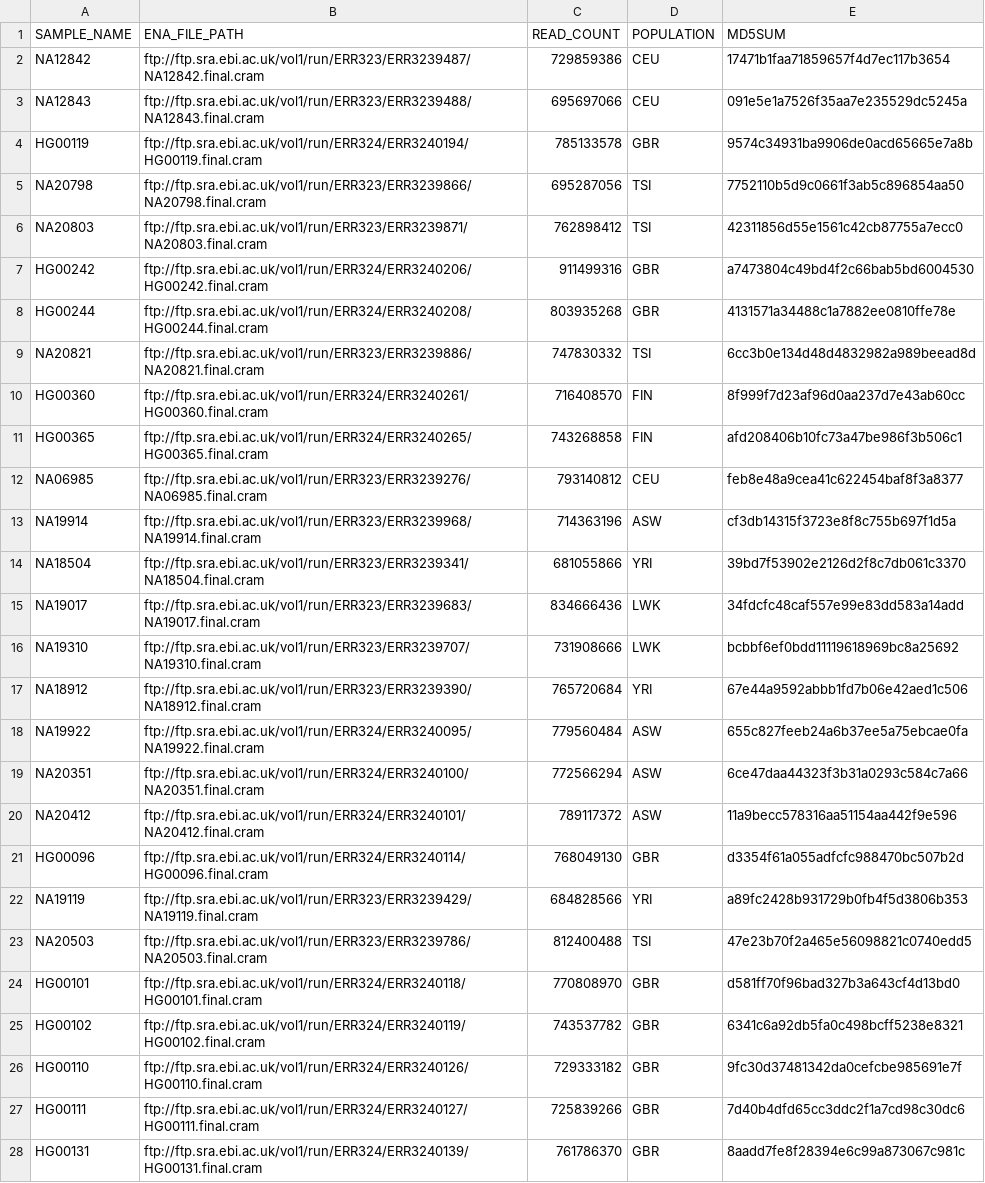
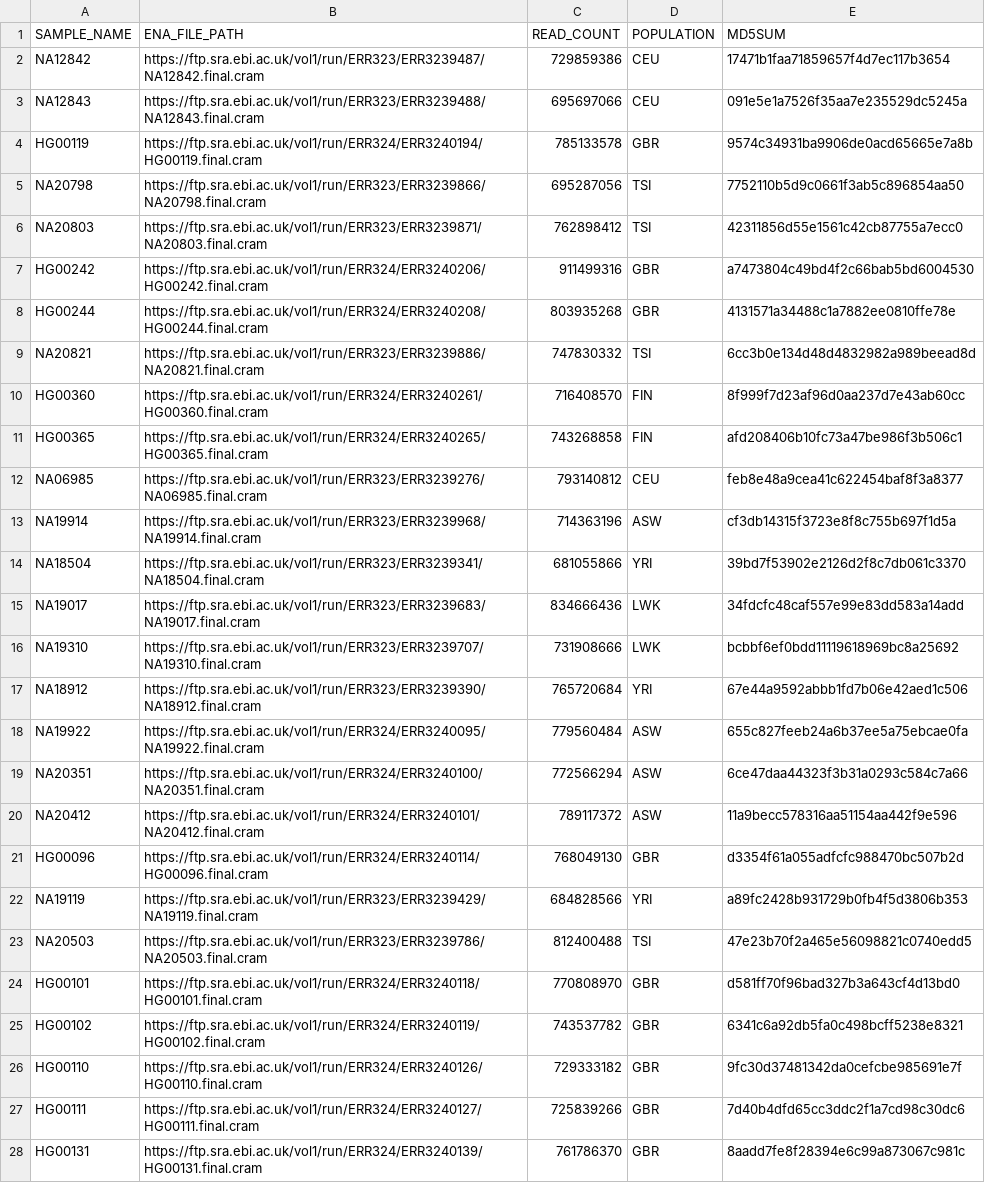
Before and after one commit to datngu/lps_simulator, a CSV file: data/60_samples.csv, drawn as a sheet; only a part is shown; the diff covers the shown part only; the diff names each change by its address in the sheet, - before the commit and + after, or states it on an @@ line.

```diff
--- a/data/60_samples.csv
+++ b/data/60_samples.csv
-B2 (ENA_FILE_PATH): ftp://ftp.sra.ebi.ac.uk/vol1/run/ERR323/ERR3239487/NA12842.final.cram
+B2 (ENA_FILE_PATH): https://ftp.sra.ebi.ac.uk/vol1/run/ERR323/ERR3239487/NA12842.final.cram
-B3 (ENA_FILE_PATH): ftp://ftp.sra.ebi.ac.uk/vol1/run/ERR323/ERR3239488/NA12843.final.cram
+B3 (ENA_FILE_PATH): https://ftp.sra.ebi.ac.uk/vol1/run/ERR323/ERR3239488/NA12843.final.cram
-B4 (ENA_FILE_PATH): ftp://ftp.sra.ebi.ac.uk/vol1/run/ERR324/ERR3240194/HG00119.final.cram
+B4 (ENA_FILE_PATH): https://ftp.sra.ebi.ac.uk/vol1/run/ERR324/ERR3240194/HG00119.final.cram
-B5 (ENA_FILE_PATH): ftp://ftp.sra.ebi.ac.uk/vol1/run/ERR323/ERR3239866/NA20798.final.cram
+B5 (ENA_FILE_PATH): https://ftp.sra.ebi.ac.uk/vol1/run/ERR323/ERR3239866/NA20798.final.cram
-B6 (ENA_FILE_PATH): ftp://ftp.sra.ebi.ac.uk/vol1/run/ERR323/ERR3239871/NA20803.final.cram
+B6 (ENA_FILE_PATH): https://ftp.sra.ebi.ac.uk/vol1/run/ERR323/ERR3239871/NA20803.final.cram
-B7 (ENA_FILE_PATH): ftp://ftp.sra.ebi.ac.uk/vol1/run/ERR324/ERR3240206/HG00242.final.cram
+B7 (ENA_FILE_PATH): https://ftp.sra.ebi.ac.uk/vol1/run/ERR324/ERR3240206/HG00242.final.cram
-B8 (ENA_FILE_PATH): ftp://ftp.sra.ebi.ac.uk/vol1/run/ERR324/ERR3240208/HG00244.final.cram
+B8 (ENA_FILE_PATH): https://ftp.sra.ebi.ac.uk/vol1/run/ERR324/ERR3240208/HG00244.final.cram
-B9 (ENA_FILE_PATH): ftp://ftp.sra.ebi.ac.uk/vol1/run/ERR323/ERR3239886/NA20821.final.cram
+B9 (ENA_FILE_PATH): https://ftp.sra.ebi.ac.uk/vol1/run/ERR323/ERR3239886/NA20821.final.cram
-B10 (ENA_FILE_PATH): ftp://ftp.sra.ebi.ac.uk/vol1/run/ERR324/ERR3240261/HG00360.final.cram
+B10 (ENA_FILE_PATH): https://ftp.sra.ebi.ac.uk/vol1/run/ERR324/ERR3240261/HG00360.final.cram
-B11 (ENA_FILE_PATH): ftp://ftp.sra.ebi.ac.uk/vol1/run/ERR324/ERR3240265/HG00365.final.cram
+B11 (ENA_FILE_PATH): https://ftp.sra.ebi.ac.uk/vol1/run/ERR324/ERR3240265/HG00365.final.cram
-B12 (ENA_FILE_PATH): ftp://ftp.sra.ebi.ac.uk/vol1/run/ERR323/ERR3239276/NA06985.final.cram
+B12 (ENA_FILE_PATH): https://ftp.sra.ebi.ac.uk/vol1/run/ERR323/ERR3239276/NA06985.final.cram
-B13 (ENA_FILE_PATH): ftp://ftp.sra.ebi.ac.uk/vol1/run/ERR323/ERR3239968/NA19914.final.cram
+B13 (ENA_FILE_PATH): https://ftp.sra.ebi.ac.uk/vol1/run/ERR323/ERR3239968/NA19914.final.cram
-B14 (ENA_FILE_PATH): ftp://ftp.sra.ebi.ac.uk/vol1/run/ERR323/ERR3239341/NA18504.final.cram
+B14 (ENA_FILE_PATH): https://ftp.sra.ebi.ac.uk/vol1/run/ERR323/ERR3239341/NA18504.final.cram
-B15 (ENA_FILE_PATH): ftp://ftp.sra.ebi.ac.uk/vol1/run/ERR323/ERR3239683/NA19017.final.cram
+B15 (ENA_FILE_PATH): https://ftp.sra.ebi.ac.uk/vol1/run/ERR323/ERR3239683/NA19017.final.cram
-B16 (ENA_FILE_PATH): ftp://ftp.sra.ebi.ac.uk/vol1/run/ERR323/ERR3239707/NA19310.final.cram
+B16 (ENA_FILE_PATH): https://ftp.sra.ebi.ac.uk/vol1/run/ERR323/ERR3239707/NA19310.final.cram
-B17 (ENA_FILE_PATH): ftp://ftp.sra.ebi.ac.uk/vol1/run/ERR323/ERR3239390/NA18912.final.cram
+B17 (ENA_FILE_PATH): https://ftp.sra.ebi.ac.uk/vol1/run/ERR323/ERR3239390/NA18912.final.cram
-B18 (ENA_FILE_PATH): ftp://ftp.sra.ebi.ac.uk/vol1/run/ERR324/ERR3240095/NA19922.final.cram
+B18 (ENA_FILE_PATH): https://ftp.sra.ebi.ac.uk/vol1/run/ERR324/ERR3240095/NA19922.final.cram
-B19 (ENA_FILE_PATH): ftp://ftp.sra.ebi.ac.uk/vol1/run/ERR324/ERR3240100/NA20351.final.cram
+B19 (ENA_FILE_PATH): https://ftp.sra.ebi.ac.uk/vol1/run/ERR324/ERR3240100/NA20351.final.cram
-B20 (ENA_FILE_PATH): ftp://ftp.sra.ebi.ac.uk/vol1/run/ERR324/ERR3240101/NA20412.final.cram
+B20 (ENA_FILE_PATH): https://ftp.sra.ebi.ac.uk/vol1/run/ERR324/ERR3240101/NA20412.final.cram
-B21 (ENA_FILE_PATH): ftp://ftp.sra.ebi.ac.uk/vol1/run/ERR324/ERR3240114/HG00096.final.cram
+B21 (ENA_FILE_PATH): https://ftp.sra.ebi.ac.uk/vol1/run/ERR324/ERR3240114/HG00096.final.cram
-B22 (ENA_FILE_PATH): ftp://ftp.sra.ebi.ac.uk/vol1/run/ERR323/ERR3239429/NA19119.final.cram
+B22 (ENA_FILE_PATH): https://ftp.sra.ebi.ac.uk/vol1/run/ERR323/ERR3239429/NA19119.final.cram
-B23 (ENA_FILE_PATH): ftp://ftp.sra.ebi.ac.uk/vol1/run/ERR323/ERR3239786/NA20503.final.cram
+B23 (ENA_FILE_PATH): https://ftp.sra.ebi.ac.uk/vol1/run/ERR323/ERR3239786/NA20503.final.cram
-B24 (ENA_FILE_PATH): ftp://ftp.sra.ebi.ac.uk/vol1/run/ERR324/ERR3240118/HG00101.final.cram
+B24 (ENA_FILE_PATH): https://ftp.sra.ebi.ac.uk/vol1/run/ERR324/ERR3240118/HG00101.final.cram
-B25 (ENA_FILE_PATH): ftp://ftp.sra.ebi.ac.uk/vol1/run/ERR324/ERR3240119/HG00102.final.cram
+B25 (ENA_FILE_PATH): https://ftp.sra.ebi.ac.uk/vol1/run/ERR324/ERR3240119/HG00102.final.cram
-B26 (ENA_FILE_PATH): ftp://ftp.sra.ebi.ac.uk/vol1/run/ERR324/ERR3240126/HG00110.final.cram
+B26 (ENA_FILE_PATH): https://ftp.sra.ebi.ac.uk/vol1/run/ERR324/ERR3240126/HG00110.final.cram
-B27 (ENA_FILE_PATH): ftp://ftp.sra.ebi.ac.uk/vol1/run/ERR324/ERR3240127/HG00111.final.cram
+B27 (ENA_FILE_PATH): https://ftp.sra.ebi.ac.uk/vol1/run/ERR324/ERR3240127/HG00111.final.cram
-B28 (ENA_FILE_PATH): ftp://ftp.sra.ebi.ac.uk/vol1/run/ERR324/ERR3240139/HG00131.final.cram
+B28 (ENA_FILE_PATH): https://ftp.sra.ebi.ac.uk/vol1/run/ERR324/ERR3240139/HG00131.final.cram
```
Also changed, not shown: 33 edited cells elsewhere in this file, data/10_samples.csv, 2 other files.
